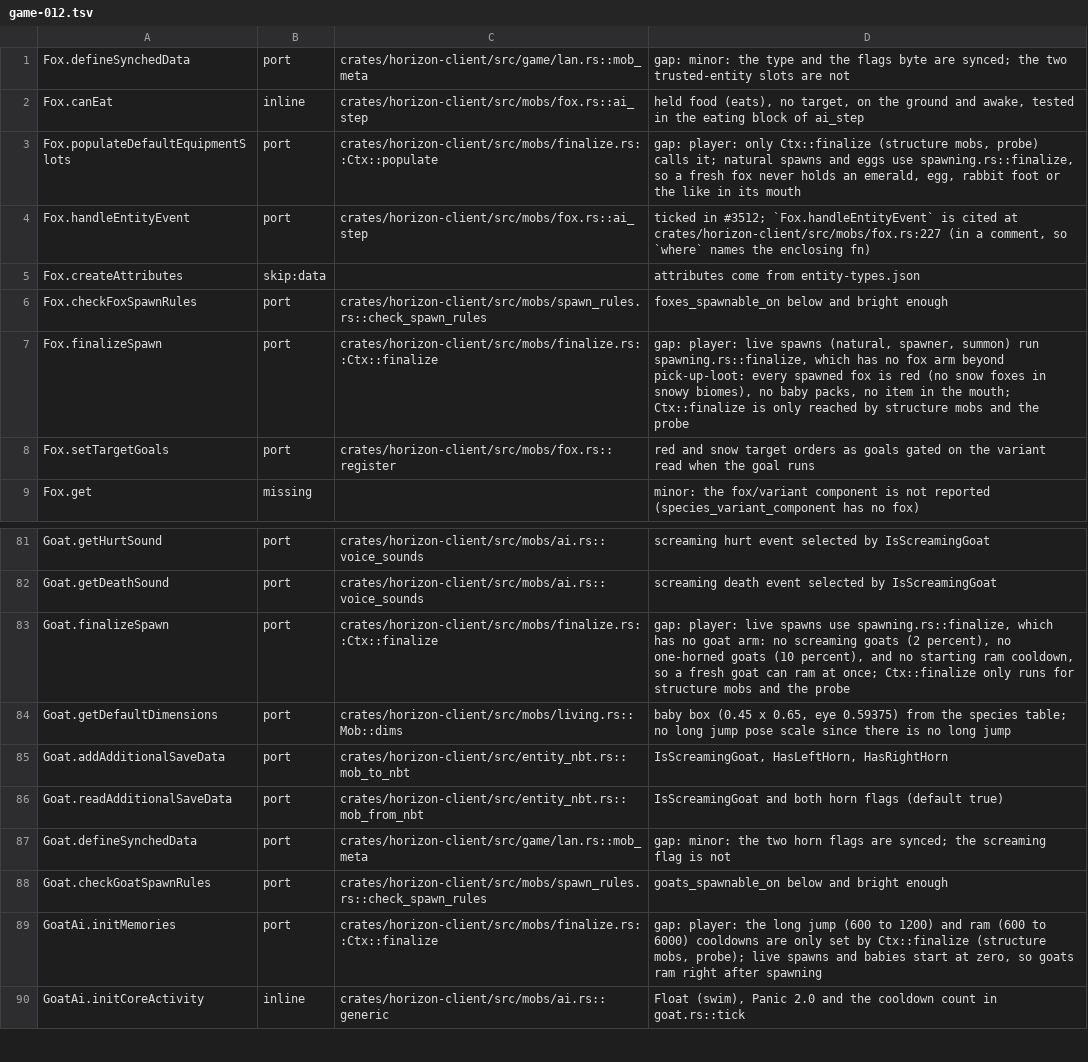
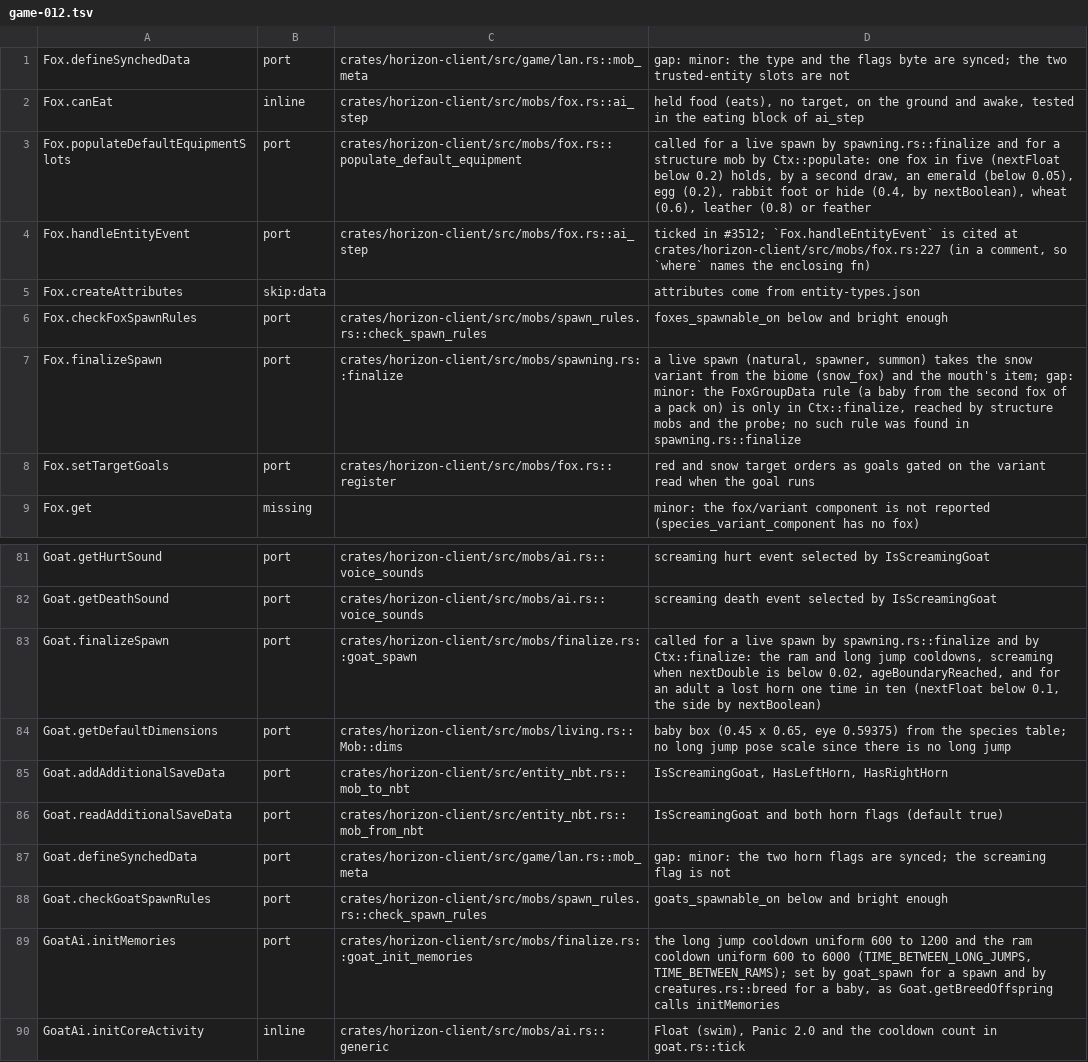
Before and after one commit to heyskylo/horizon-ios, a TSV file: tools/port_map/game-012.tsv, drawn as a sheet; only a part is shown, gaps mark what is left out.

```diff
--- a/tools/port_map/game-012.tsv
+++ b/tools/port_map/game-012.tsv
@@ -2,3 +2,3 @@ Fox.defineSynchedData	port	crates/horizon-client/src/game/lan.rs::mob_meta	gap:
 Fox.canEat	inline	crates/horizon-client/src/mobs/fox.rs::ai_step	held food (eats), no target, on the ground and awake, tested in the eating block of ai_step
-Fox.populateDefaultEquipmentSlots	port	crates/horizon-client/src/mobs/finalize.rs::Ctx::populate	gap: player: only Ctx::finalize (structure mobs, probe) calls it; natural spawns and eggs use spawning.rs::finalize, so a fresh fox never holds an emerald, egg, rabbit foot or the like in its mouth
+Fox.populateDefaultEquipmentSlots	port	crates/horizon-client/src/mobs/fox.rs::populate_default_equipment	called for a live spawn by spawning.rs::finalize and for a structure mob by Ctx::populate: one fox in five (nextFloat below 0.2) holds, by a second draw, an emerald (below 0.05), egg (0.2), rabbit foot or hide (0.4, by nextBoolean), wheat (0.6), leather (0.8) or feather
 Fox.handleEntityEvent	port	crates/horizon-client/src/mobs/fox.rs::ai_step	ticked in #3512; `Fox.handleEntityEvent` is cited at crates/horizon-client/src/mobs/fox.rs:227 (in a comment, so `where` names the enclosing fn)
@@ -6,3 +6,3 @@ Fox.createAttributes	skip:data		attributes come from entity-types.json
 Fox.checkFoxSpawnRules	port	crates/horizon-client/src/mobs/spawn_rules.rs::check_spawn_rules	foxes_spawnable_on below and bright enough
-Fox.finalizeSpawn	port	crates/horizon-client/src/mobs/finalize.rs::Ctx::finalize	gap: player: live spawns (natural, spawner, summon) run spawning.rs::finalize, which has no fox arm beyond pick-up-loot: every spawned fox is red (no snow foxes in snowy biomes), no baby packs, no item in the mouth; Ctx::finalize is only reached by structure mobs and the probe
+Fox.finalizeSpawn	port	crates/horizon-client/src/mobs/spawning.rs::finalize	a live spawn (natural, spawner, summon) takes the snow variant from the biome (snow_fox) and the mouth's item; gap: minor: the FoxGroupData rule (a baby from the second fox of a pack on) is only in Ctx::finalize, reached by structure mobs and the probe; no such rule was found in spawning.rs::finalize
 Fox.setTargetGoals	port	crates/horizon-client/src/mobs/fox.rs::register	red and snow target orders as goals gated on the variant read when the goal runs
@@ -82,3 +82,3 @@ Goat.getHurtSound	port	crates/horizon-client/src/mobs/ai.rs::voice_sounds	scream
 Goat.getDeathSound	port	crates/horizon-client/src/mobs/ai.rs::voice_sounds	screaming death event selected by IsScreamingGoat
-Goat.finalizeSpawn	port	crates/horizon-client/src/mobs/finalize.rs::Ctx::finalize	gap: player: live spawns use spawning.rs::finalize, which has no goat arm: no screaming goats (2 percent), no one-horned goats (10 percent), and no starting ram cooldown, so a fresh goat can ram at once; Ctx::finalize only runs for structure mobs and the probe
+Goat.finalizeSpawn	port	crates/horizon-client/src/mobs/finalize.rs::goat_spawn	called for a live spawn by spawning.rs::finalize and by Ctx::finalize: the ram and long jump cooldowns, screaming when nextDouble is below 0.02, ageBoundaryReached, and for an adult a lost horn one time in ten (nextFloat below 0.1, the side by nextBoolean)
 Goat.getDefaultDimensions	port	crates/horizon-client/src/mobs/living.rs::Mob::dims	baby box (0.45 x 0.65, eye 0.59375) from the species table; no long jump pose scale since there is no long jump
@@ -88,3 +88,3 @@ Goat.defineSynchedData	port	crates/horizon-client/src/game/lan.rs::mob_meta	gap:
 Goat.checkGoatSpawnRules	port	crates/horizon-client/src/mobs/spawn_rules.rs::check_spawn_rules	goats_spawnable_on below and bright enough
-GoatAi.initMemories	port	crates/horizon-client/src/mobs/finalize.rs::Ctx::finalize	gap: player: the long jump (600 to 1200) and ram (600 to 6000) cooldowns are only set by Ctx::finalize (structure mobs, probe); live spawns and babies start at zero, so goats ram right after spawning
+GoatAi.initMemories	port	crates/horizon-client/src/mobs/finalize.rs::goat_init_memories	the long jump cooldown uniform 600 to 1200 and the ram cooldown uniform 600 to 6000 (TIME_BETWEEN_LONG_JUMPS, TIME_BETWEEN_RAMS); set by goat_spawn for a spawn and by creatures.rs::breed for a baby, as Goat.getBreedOffspring calls initMemories
 GoatAi.initCoreActivity	inline	crates/horizon-client/src/mobs/ai.rs::generic	Float (swim), Panic 2.0 and the cooldown count in goat.rs::tick
```
